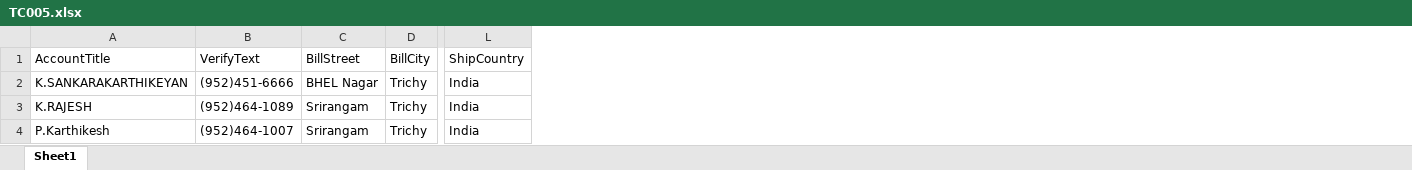
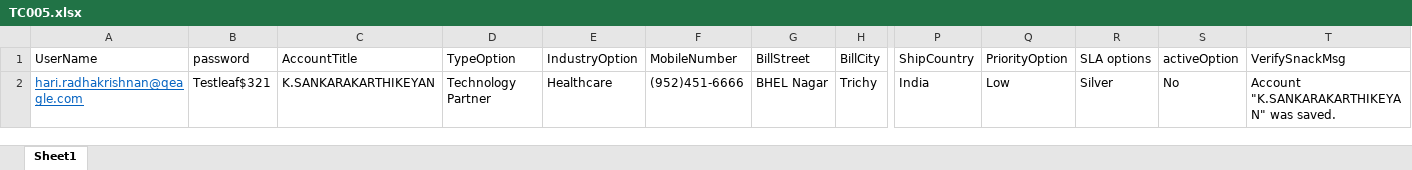
Before and after one commit to ksk-gh/SeleniumBootcamp, an Excel workbook: exceltestdata/TC005.xlsx, sheet Sheet1, drawn as a sheet; only a part is shown, gaps mark what is left out; values as stored, in another font and other column widths than the file's, no borders; removed rows and columns are numbered as before the commit, all else as after; rows hold the shown columns only; the diff names each change by its address in the sheet, - before the commit and + after, or states it on an @@ line.

```diff
--- a/exceltestdata/TC005.xlsx (sheet Sheet1)
+++ b/exceltestdata/TC005.xlsx (sheet Sheet1)
+column A (UserName), row 2: hari.radhakrishnan@qeagle.com
+column B (password), row 2: Testleaf$321
+column D (TypeOption), row 2: Technology Partner
+column E (IndustryOption), row 2: Healthcare
+column Q (PriorityOption), row 2: Low
+column R (SLA options), row 2: Silver
+column S (activeOption), row 2: No
+column T (VerifySnackMsg), row 2: Account "K.SANKARAKARTHIKEYAN" was saved.
-F1: VerifyText
+F1: MobileNumber
-row 3: K.RAJESH | (952)464-1089 | Srirangam | Trichy | India
-row 4: P.Karthikesh | (952)464-1007 | Srirangam | Trichy | India
```
Also changed, not shown: exceltestdata/TC004.xlsx, exceltestdata/TC006.xlsx, 6 other files.
